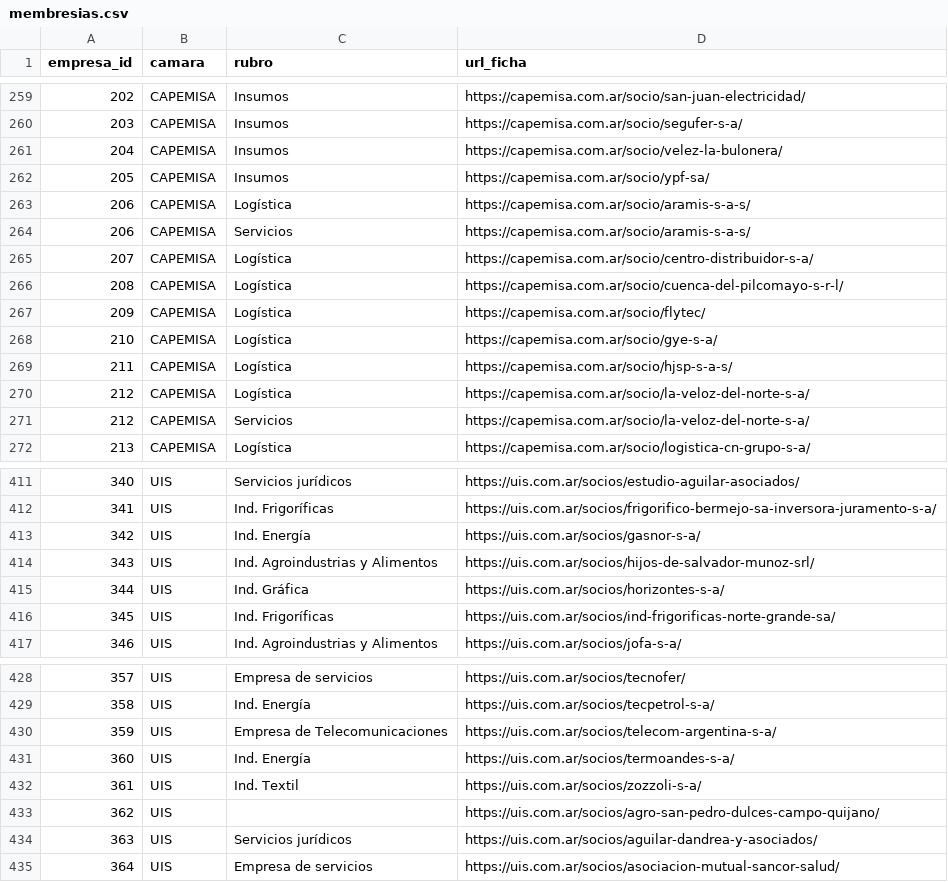
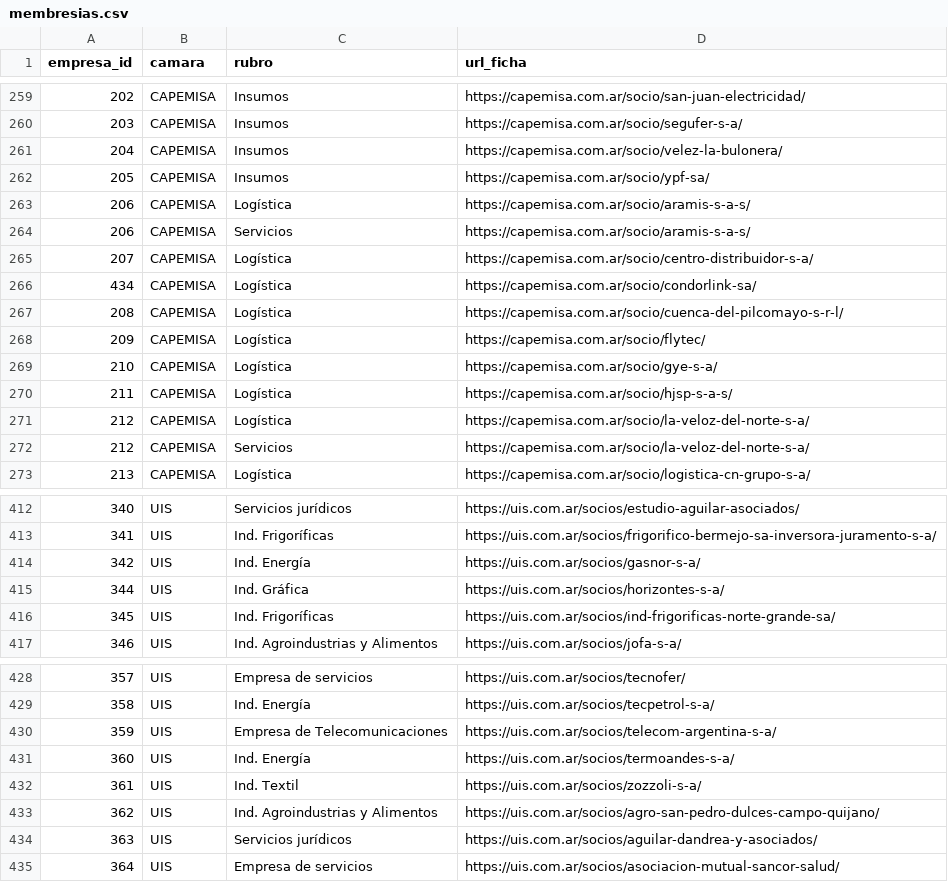
Before and after one commit to joaqu-coder/directorio-minero-salta, a CSV file: data/membresias.csv, drawn as a sheet; only a part is shown, gaps mark what is left out.

```diff
--- a/data/membresias.csv
+++ b/data/membresias.csv
@@ -265,2 +265,3 @@ empresa_id,camara,rubro,url_ficha
 207,CAPEMISA,Logística,https://capemisa.com.ar/socio/centro-distribuidor-s-a/
+434,CAPEMISA,Logística,https://capemisa.com.ar/socio/condorlink-sa/
 208,CAPEMISA,Logística,https://capemisa.com.ar/socio/cuenca-del-pilcomayo-s-r-l/
@@ -413,3 +414,2 @@ empresa_id,camara,rubro,url_ficha
 342,UIS,Ind. Energía,https://uis.com.ar/socios/gasnor-s-a/
-343,UIS,Ind. Agroindustrias y Alimentos,https://uis.com.ar/socios/hijos-de-salvador-munoz-srl/
 344,UIS,Ind. Gráfica,https://uis.com.ar/socios/horizontes-s-a/
@@ -432,3 +432,3 @@ empresa_id,camara,rubro,url_ficha
 361,UIS,Ind. Textil,https://uis.com.ar/socios/zozzoli-s-a/
-362,UIS,,https://uis.com.ar/socios/agro-san-pedro-dulces-campo-quijano/
+362,UIS,Ind. Agroindustrias y Alimentos,https://uis.com.ar/socios/agro-san-pedro-dulces-campo-quijano/
 363,UIS,Servicios jurídicos,https://uis.com.ar/socios/aguilar-dandrea-y-asociados/
```
Also changed, not shown: data/cambios.csv, data/empresas.csv, 1 other file.
